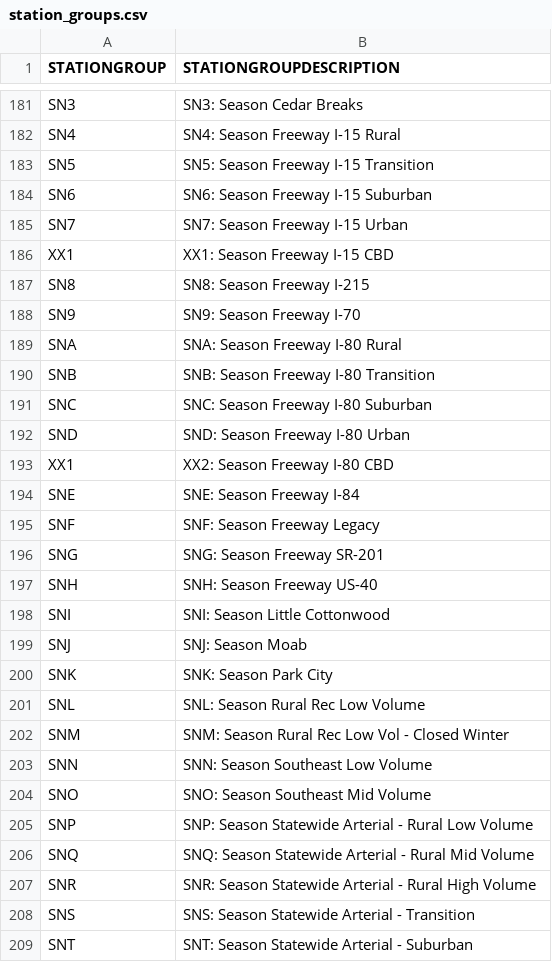
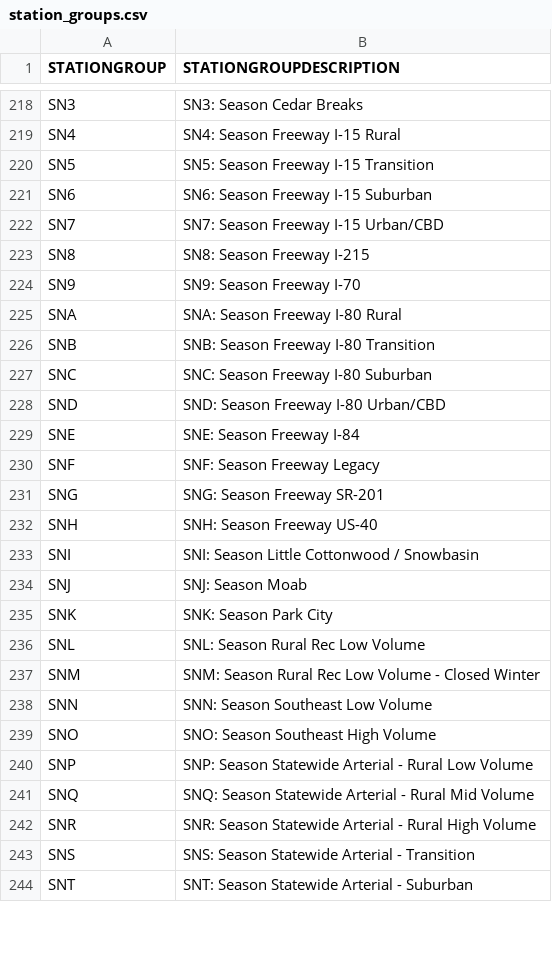
Before and after one commit to WFRCAnalytics/DATA-UDOT-Segment-Factors, a CSV file: params/station_groups.csv, drawn as a sheet; only a part is shown, gaps mark what is left out; the diff covers the shown part only.

```diff
--- a/params/station_groups.csv
+++ b/params/station_groups.csv
@@ -184,4 +221,3 @@ SN5,SN5: Season Freeway I-15 Transition
 SN6,SN6: Season Freeway I-15 Suburban
-SN7,SN7: Season Freeway I-15 Urban
-XX1,XX1: Season Freeway I-15 CBD
+SN7,SN7: Season Freeway I-15 Urban/CBD
 SN8,SN8: Season Freeway I-215
@@ -191,4 +227,3 @@ SNB,SNB: Season Freeway I-80 Transition
 SNC,SNC: Season Freeway I-80 Suburban
-SND,SND: Season Freeway I-80 Urban
-XX1,XX2: Season Freeway I-80 CBD
+SND,SND: Season Freeway I-80 Urban/CBD
 SNE,SNE: Season Freeway I-84
@@ -197,3 +232,3 @@ SNG,SNG: Season Freeway SR-201
 SNH,SNH: Season Freeway US-40
-SNI,SNI: Season Little Cottonwood
+SNI,SNI: Season Little Cottonwood / Snowbasin
 SNJ,SNJ: Season Moab
@@ -201,5 +236,5 @@ SNK,SNK: Season Park City
 SNL,SNL: Season Rural Rec Low Volume
-SNM,SNM: Season Rural Rec Low Vol - Closed Winter
+SNM,SNM: Season Rural Rec Low Volume - Closed Winter
 SNN,SNN: Season Southeast Low Volume
-SNO,SNO: Season Southeast Mid Volume
+SNO,SNO: Season Southeast High Volume
 SNP,SNP: Season Statewide Arterial - Rural Low Volume
```
Also changed, not shown: 39 added rows, 1 removed row and 7 edited cells elsewhere in this file, params/area_type_overrides_segments.csv, params/station_to_station_groups.csv, 53 other files.
